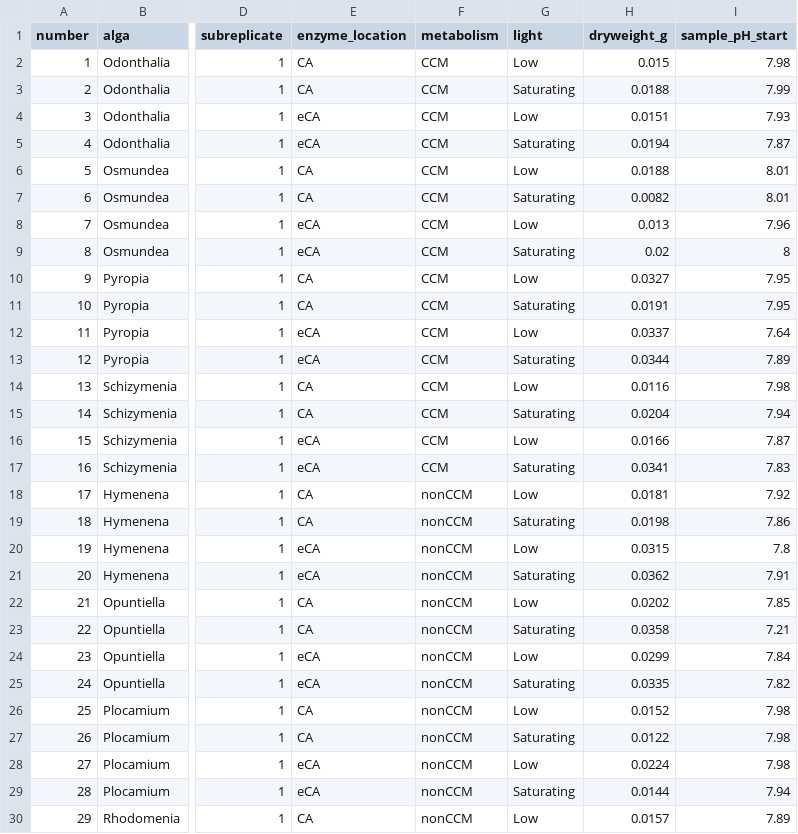
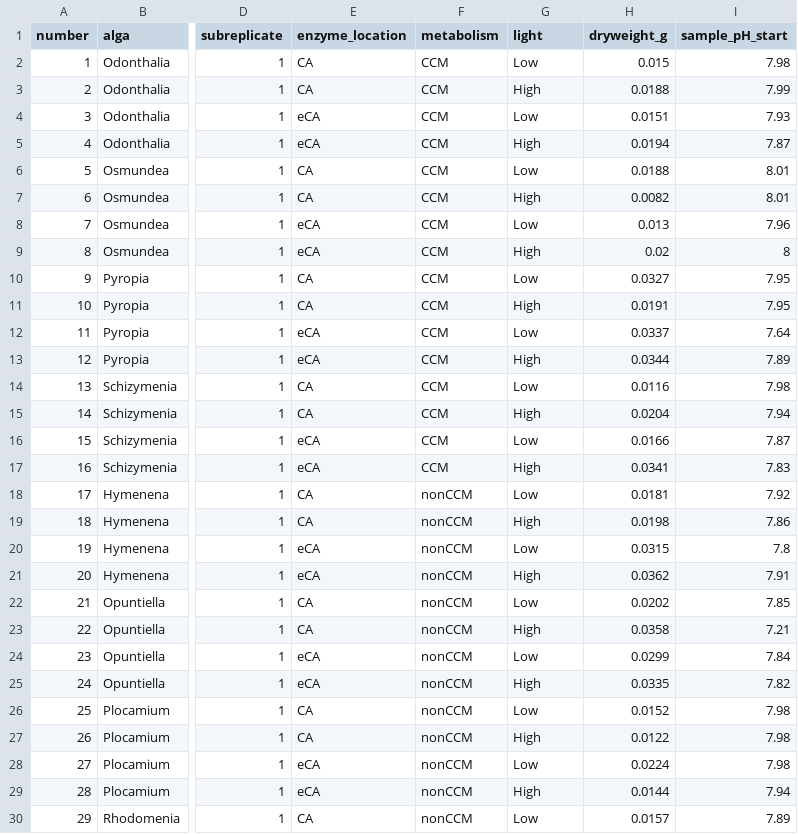
Before and after one commit to tiffanybot/2014-2017, a CSV file: MIMS_enzymes.csv, drawn as a sheet; only a part is shown, gaps mark what is left out; the diff covers the shown part only; the diff names each change by its address in the sheet, - before the commit and + after, or states it on an @@ line.

Commit message:
new factor name

```diff
--- a/MIMS_enzymes.csv
+++ b/MIMS_enzymes.csv
-G3 (light): Saturating
+G3 (light): High
-G5 (light): Saturating
+G5 (light): High
-G7 (light): Saturating
+G7 (light): High
-G9 (light): Saturating
+G9 (light): High
-G11 (light): Saturating
+G11 (light): High
-G13 (light): Saturating
+G13 (light): High
-G15 (light): Saturating
+G15 (light): High
-G17 (light): Saturating
+G17 (light): High
-G19 (light): Saturating
+G19 (light): High
-G21 (light): Saturating
+G21 (light): High
-G23 (light): Saturating
+G23 (light): High
-G25 (light): Saturating
+G25 (light): High
-G27 (light): Saturating
+G27 (light): High
-G29 (light): Saturating
+G29 (light): High
```
Also changed, not shown: 34 edited cells elsewhere in this file.
